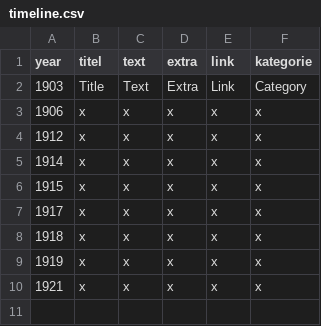
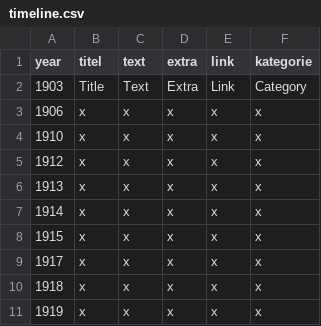
Before and after one commit to Ambrosiani/vikus-viewer-arkdes, a CSV file: data/timeline.csv, drawn as a sheet; only a part is shown; the shorter side is filled out with more unchanged rows; the diff covers the shown part only.

```diff
--- a/data/timeline.csv
+++ b/data/timeline.csv
@@ -3,3 +3,5 @@ year,titel,text,extra,link,kategorie
 1906,x,x,x,x,x
+1910,x,x,x,x,x
 1912,x,x,x,x,x
+1913,x,x,x,x,x
 1914,x,x,x,x,x
```
Also changed, not shown: 27 added rows elsewhere in this file, 2 other files.
